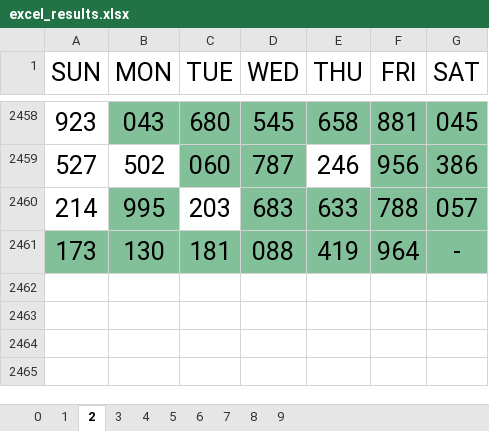
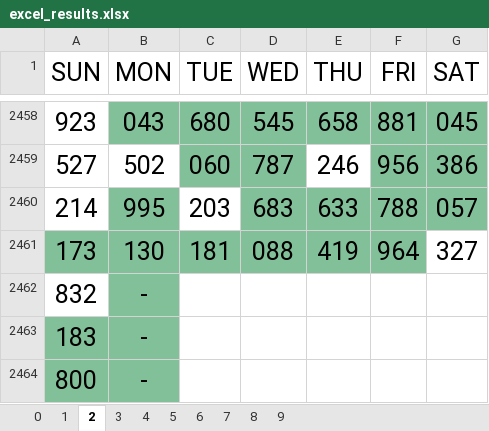
Before and after one commit to jsuci/3-digits, an Excel workbook: excel_results.xlsx, sheet 2, drawn as a sheet; only a part is shown, gaps mark what is left out; values as stored, in another font and other column widths than the file's, no borders; the diff names each change by its address in the sheet, - before the commit and + after, or states it on an @@ line.

```diff
--- a/excel_results.xlsx (sheet 2)
+++ b/excel_results.xlsx (sheet 2)
-G2461 (SAT): -
+G2461 (SAT): 327
-G2461 fill: #82C09A
+G2461 fill: none
+row 2462: 832 | -
+row 2463: 183 | -
+row 2464: 800 | -
```
Also changed, not shown: sheet 3, sheet 7, sheet 0, sheet 1, sheet 4, sheet 5, 3 more sheets, 4 other files.
